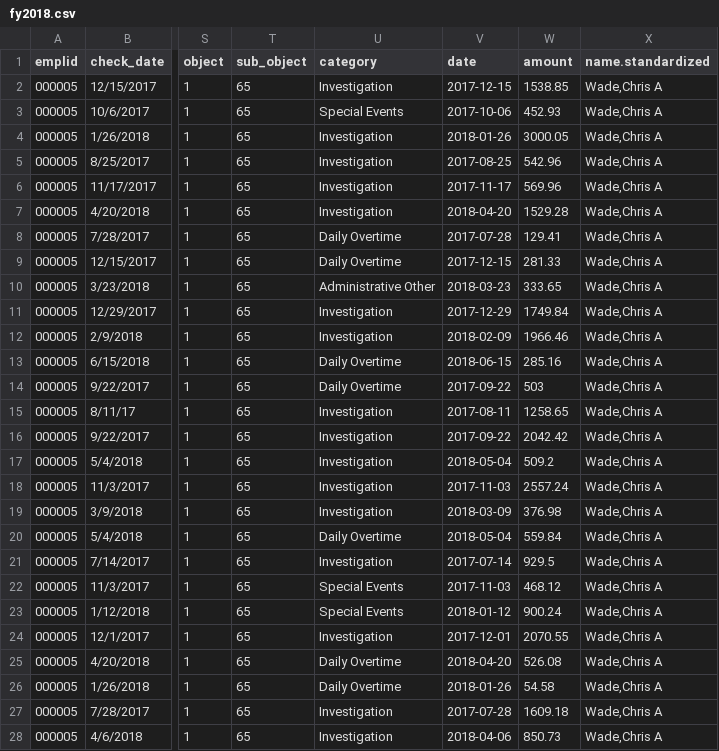
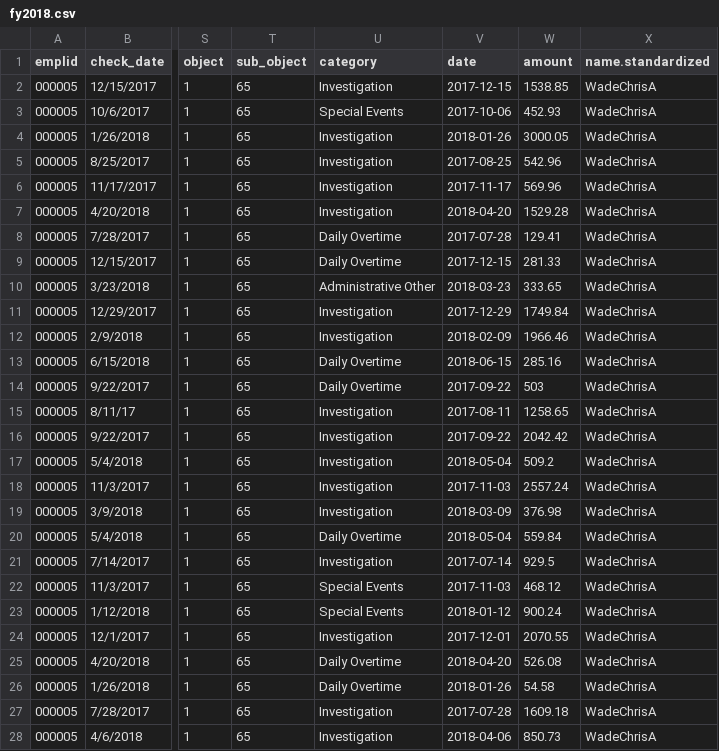
Before and after one commit to xkKevin/21-vis-pgdw, a CSV file: backend/data/fy2018.csv, drawn as a sheet; only a part is shown, gaps mark what is left out; the diff covers the shown part only; the diff names each change by its address in the sheet, - before the commit and + after, or states it on an @@ line.

```diff
--- a/backend/data/fy2018.csv
+++ b/backend/data/fy2018.csv
-X2:X28 (name.standardized): Wade,Chris A
+X2:X28 (name.standardized): WadeChrisA
```
Also changed, not shown: 88 edited cells elsewhere in this file, backend/data/Energy-Poverty 32641 homes.csv, 13 other files.
